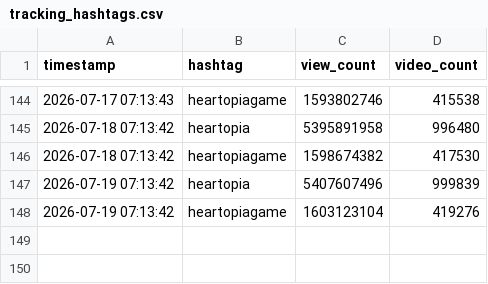
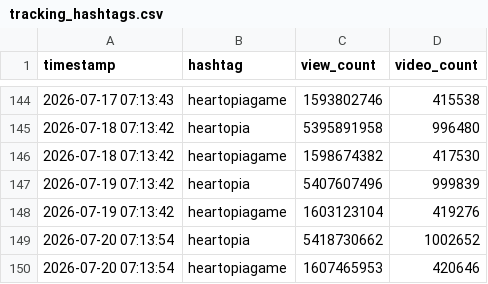
Before and after one commit to as167888/tiktok-scraper, a CSV file: tracking_hashtags.csv, drawn as a sheet; only a part is shown, gaps mark what is left out.

```diff
--- a/tracking_hashtags.csv
+++ b/tracking_hashtags.csv
@@ -148 +148,3 @@ timestamp,hashtag,view_count,video_count
 2026-07-19 07:13:42,heartopiagame,1603123104,419276
+2026-07-20 07:13:54,heartopia,5418730662,1002652
+2026-07-20 07:13:54,heartopiagame,1607465953,420646
```
Also changed, not shown: tracking_data.csv, 1 other file.
